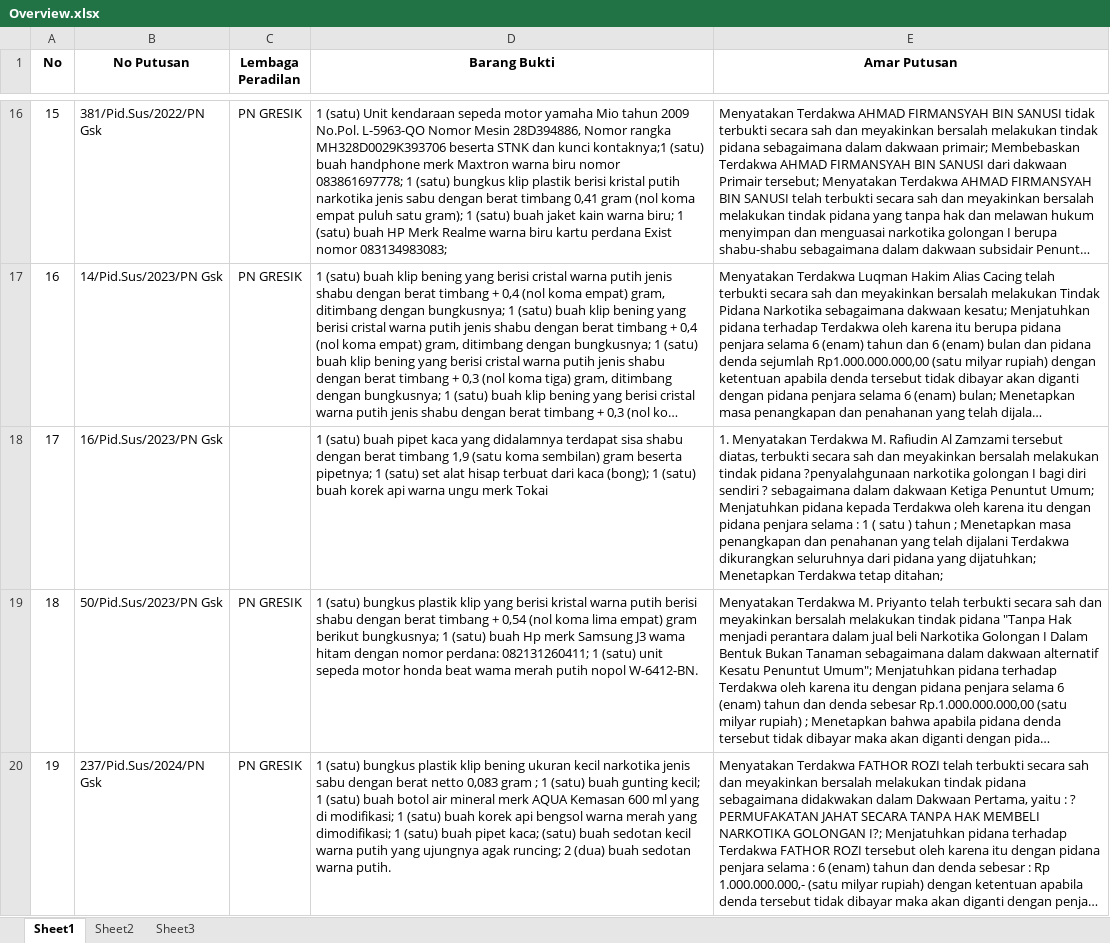
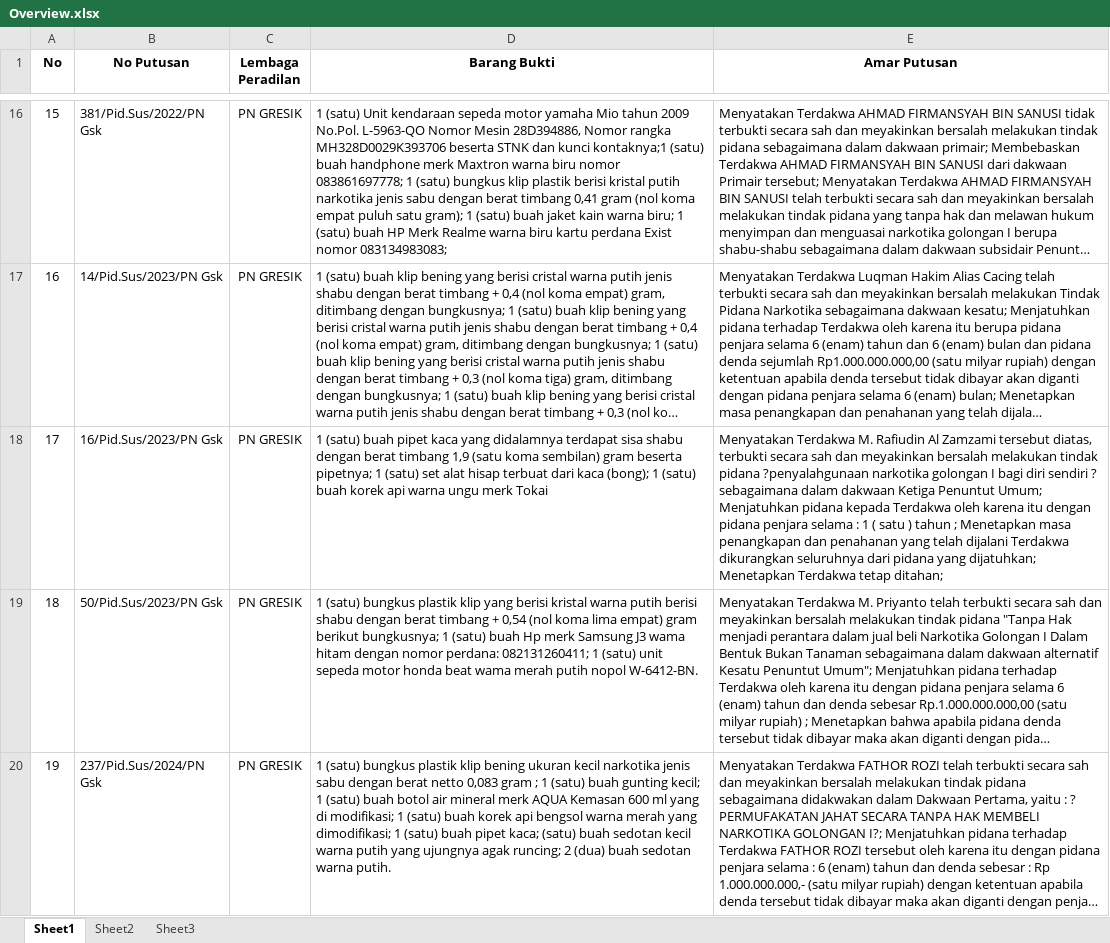
Before and after one commit to RaflyRahman/Dataset-Narkotika_159_218., an Excel workbook: Overview/Overview.xlsx, sheet Sheet1, drawn as a sheet; only a part is shown, gaps mark what is left out; long unchanged cells end in …; values as stored, in another font and other column widths than the file's, no borders; the diff covers the shown part only; the diff names each change by its address in the sheet, - before the commit and + after, or states it on an @@ line.

Commit message:
Add files via upload

```diff
--- a/Overview/Overview.xlsx (sheet Sheet1)
+++ b/Overview/Overview.xlsx (sheet Sheet1)
-C18 (Lembaga Peradilan): (empty)
+C18 (Lembaga Peradilan): PN GRESIK
-E18 (Amar Putusan): 1. Menyatakan Terdakwa…
+E18 (Amar Putusan): Menyatakan Terdakwa…
```
Also changed, not shown: 3 edited cells elsewhere in this sheet.
